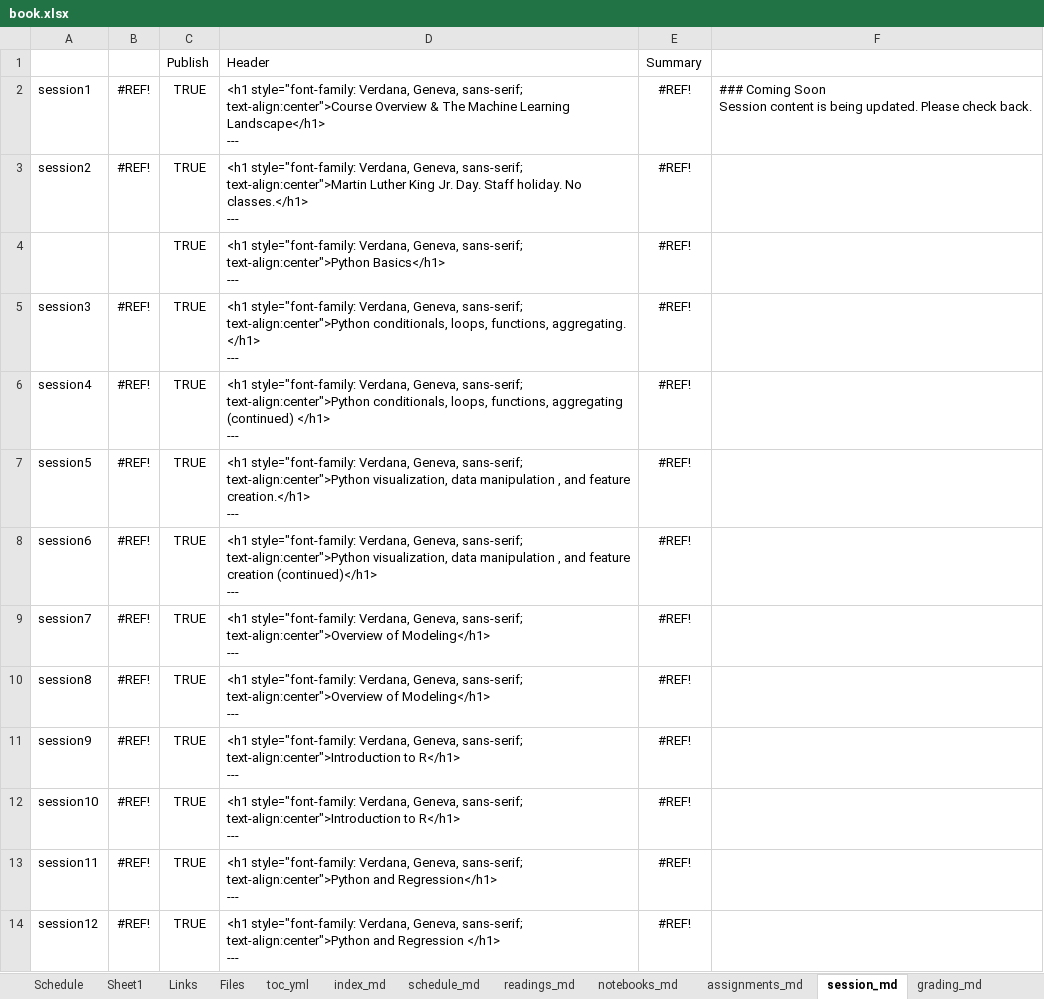
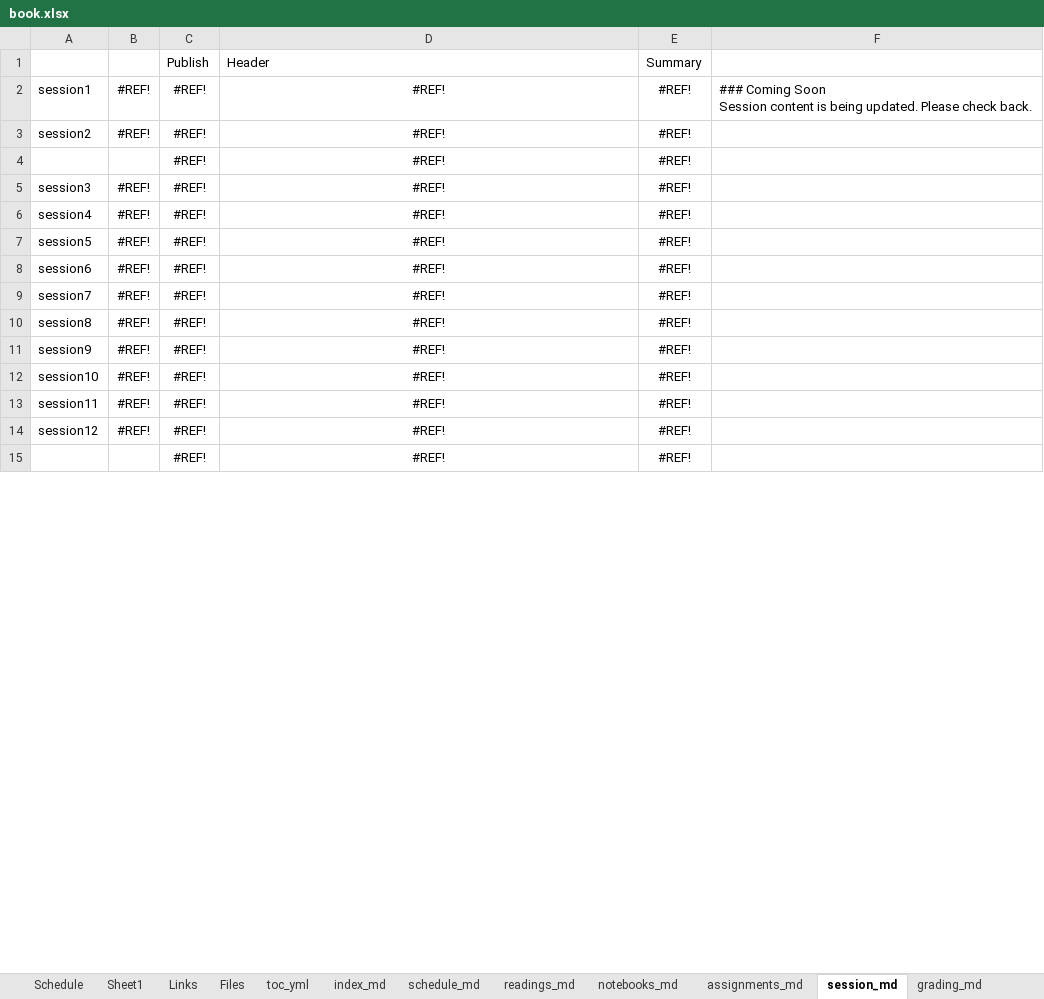
Before and after one commit to rpi-techfundamentals/ms-website-fall-2020, an Excel workbook: book.xlsx, sheet session_md, drawn as a sheet; only a part is shown; values as stored, in another font and other column widths than the file's, no borders; removed rows and columns are numbered as before the commit, all else as after; ↵ is a line break in a cell; the diff covers the shown part only; the diff names each change by its address in the sheet, - before the commit and + after, or states it on an @@ line.

```diff
--- a/book.xlsx (sheet session_md)
+++ b/book.xlsx (sheet session_md)
-C2:C3: TRUE
+C2:C3: #REF!
-D2: <h1 style="font-family: Verdana, Geneva, sans-serif; text-align:center">Course Overview & The Machine Learning Landscape</h1> ↵ ---
+D2: #REF!
-D2:D3 alignment: left
+D2:D3 alignment: center
-D3: <h1 style="font-family: Verdana, Geneva, sans-serif; text-align:center">Martin Luther King Jr. Day. Staff holiday. No classes.</h1> ↵ ---
+D3: #REF!
-row 4:  |  | TRUE | <h1 style="font-family: Verdana, Geneva, sans-serif; text-align:center">Python Basics</h1> ↵ --- | #REF!
+row 4:  |  | #REF! | #REF! | #REF!
-C5:C14: TRUE
+C5:C14: #REF!
-D5: <h1 style="font-family: Verdana, Geneva, sans-serif; text-align:center">Python conditionals, loops, functions, aggregating. </h1> ↵ ---
+D5: #REF!
-D5:D14 alignment: left
+D5:D14 alignment: center
-D6: <h1 style="font-family: Verdana, Geneva, sans-serif; text-align:center">Python conditionals, loops, functions, aggregating (continued) </h1> ↵ ---
+D6: #REF!
-D7: <h1 style="font-family: Verdana, Geneva, sans-serif; text-align:center">Python visualization, data manipulation , and feature creation.</h1> ↵ ---
+D7: #REF!
-D8: <h1 style="font-family: Verdana, Geneva, sans-serif; text-align:center">Python visualization, data manipulation , and feature creation (continued)</h1> ↵ ---
+D8: #REF!
-D9:D10: <h1 style="font-family: Verdana, Geneva, sans-serif; text-align:center">Overview of Modeling</h1> ↵ ---
+D9:D10: #REF!
-D11:D12: <h1 style="font-family: Verdana, Geneva, sans-serif; text-align:center">Introduction to R</h1> ↵ ---
+D11:D12: #REF!
-D13: <h1 style="font-family: Verdana, Geneva, sans-serif; text-align:center">Python and Regression</h1> ↵ ---
+D13: #REF!
-D14: <h1 style="font-family: Verdana, Geneva, sans-serif; text-align:center">Python and Regression </h1> ↵ ---
+D14: #REF!
+row 15:  |  | #REF! | #REF! | #REF!
```
Also changed, not shown: 19 added rows, 20 removed rows, 30 edited cells and cell formats elsewhere in this sheet, sheet Schedule, sheet Sheet1, sheet assignments_md, sheet schedule_md, formulas that keep their value, 9 other files.
